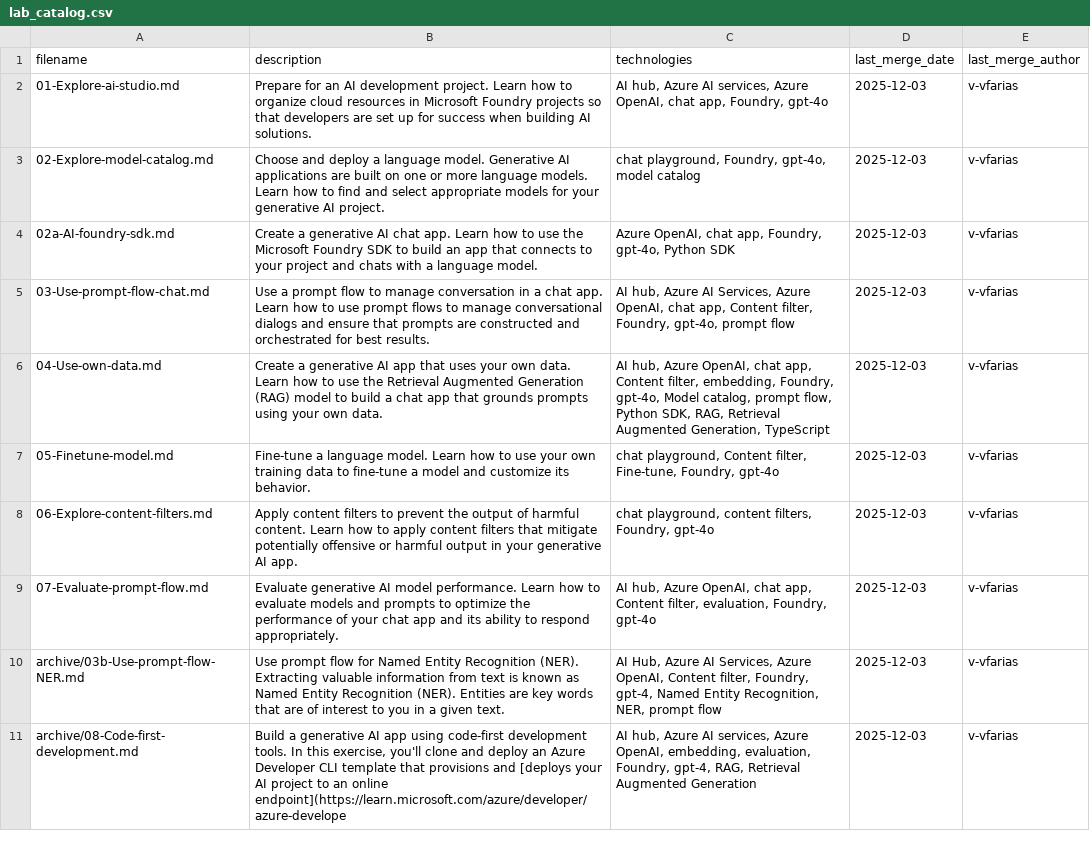
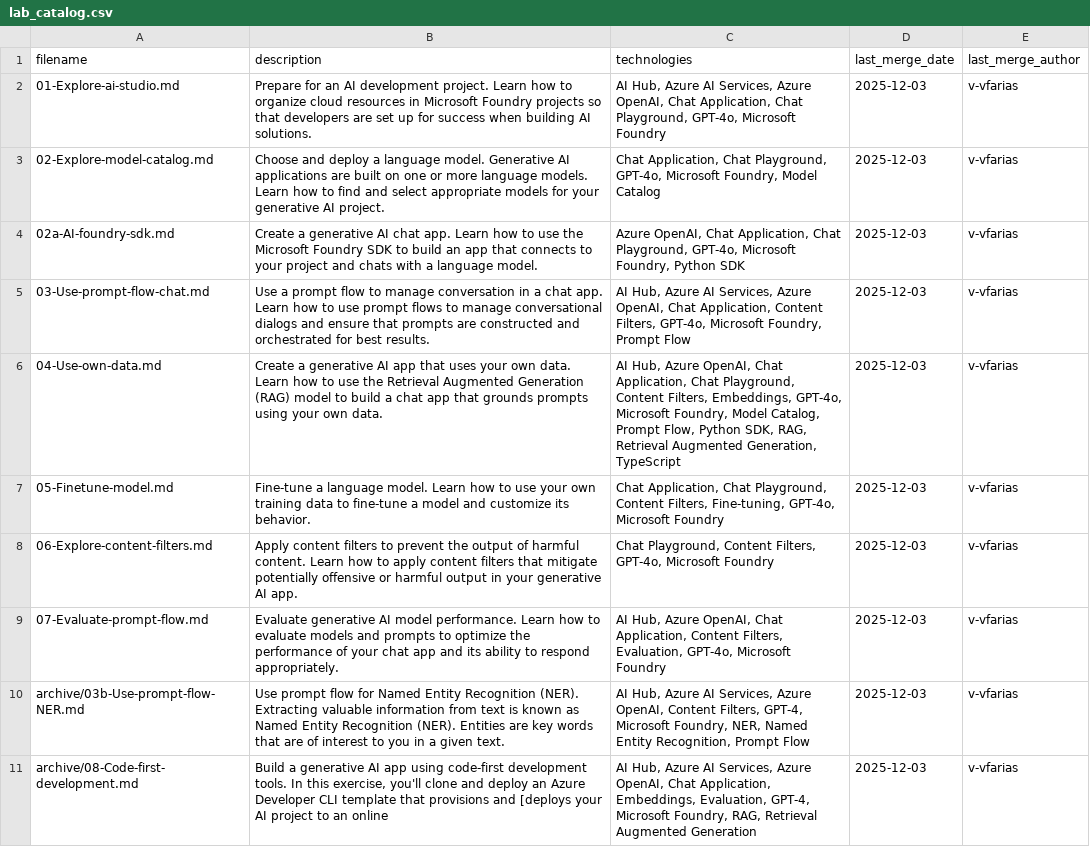
Before and after one commit to luba117/mslearn-ai-studio, a CSV file: lab_catalog.csv, drawn as a sheet; the diff names each change by its address in the sheet, - before the commit and + after, or states it on an @@ line.

```diff
--- a/lab_catalog.csv
+++ b/lab_catalog.csv
-C2 (technologies): AI hub, Azure AI services, Azure OpenAI, chat app, Foundry, gpt-4o
+C2 (technologies): AI Hub, Azure AI Services, Azure OpenAI, Chat Application, Chat Playground, GPT-4o, Microsoft Foundry
-C3 (technologies): chat playground, Foundry, gpt-4o, model catalog
+C3 (technologies): Chat Application, Chat Playground, GPT-4o, Microsoft Foundry, Model Catalog
-C4 (technologies): Azure OpenAI, chat app, Foundry, gpt-4o, Python SDK
+C4 (technologies): Azure OpenAI, Chat Application, Chat Playground, GPT-4o, Microsoft Foundry, Python SDK
-C5 (technologies): AI hub, Azure AI Services, Azure OpenAI, chat app, Content filter, Foundry, gpt-4o, prompt flow
+C5 (technologies): AI Hub, Azure AI Services, Azure OpenAI, Chat Application, Content Filters, GPT-4o, Microsoft Foundry, Prompt Flow
-C6 (technologies): AI hub, Azure OpenAI, chat app, Content filter, embedding, Foundry, gpt-4o, Model catalog, prompt flow, Python SDK,…
+C6 (technologies): AI Hub, Azure OpenAI, Chat Application, Chat Playground, Content Filters, Embeddings, GPT-4o, Microsoft Foundry, Model Catalog, Prompt Flow, Python SDK,…
-C7 (technologies): chat playground, Content filter, Fine-tune, Foundry, gpt-4o
+C7 (technologies): Chat Application, Chat Playground, Content Filters, Fine-tuning, GPT-4o, Microsoft Foundry
-C8 (technologies): chat playground, content filters, Foundry, gpt-4o
+C8 (technologies): Chat Playground, Content Filters, GPT-4o, Microsoft Foundry
-C9 (technologies): AI hub, Azure OpenAI, chat app, Content filter, evaluation, Foundry, gpt-4o
+C9 (technologies): AI Hub, Azure OpenAI, Chat Application, Content Filters, Evaluation, GPT-4o, Microsoft Foundry
-C10 (technologies): …OpenAI, Content filter, Foundry, gpt-4, Named Entity Recognition, NER, prompt flow
+C10 (technologies): …OpenAI, Content Filters, GPT-4, Microsoft Foundry, NER, Named Entity Recognition, Prompt Flow
-B11 (description): …an online endpoint](https://learn.microsoft.com/azure/developer/azure-develope
+B11 (description): …an online
-C11 (technologies): AI hub, Azure AI services, Azure OpenAI, embedding, evaluation, Foundry, gpt-4, RAG, Retrieval…
+C11 (technologies): AI Hub, Azure AI Services, Azure OpenAI, Chat Application, Embeddings, Evaluation, GPT-4, Microsoft Foundry, RAG, Retrieval…
```
Also changed, not shown: 1 other file.
